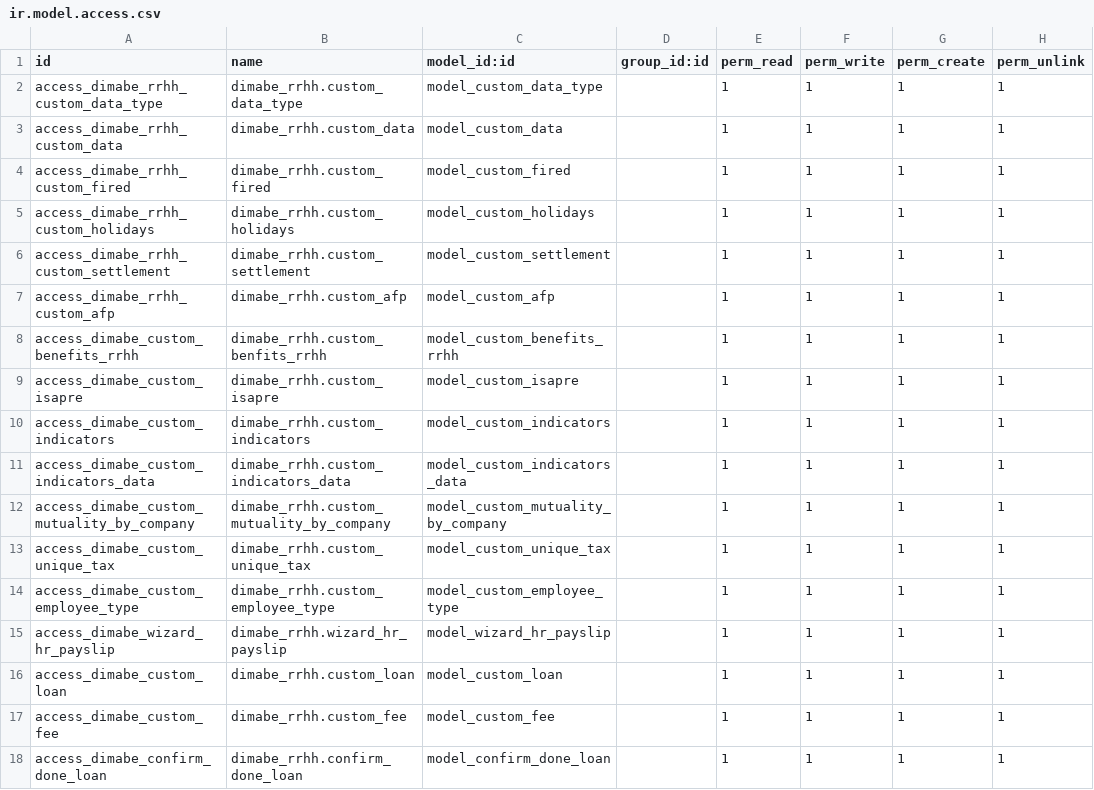
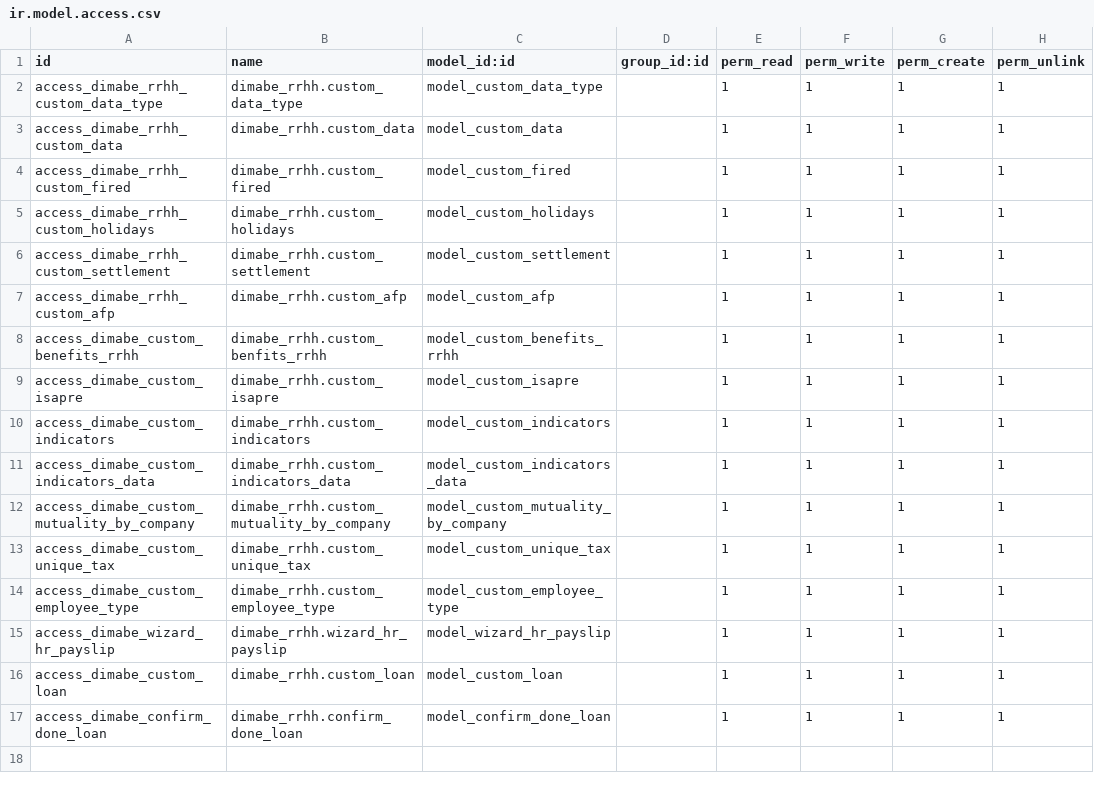
Before and after one commit to dimabe-odoo/sociedadJP, a CSV file: dimabe_rrhh/security/ir.model.access.csv, drawn as a sheet; the diff names each change by its address in the sheet, - before the commit and + after, or states it on an @@ line.

Commit message:
fix error in security dimabe_rrhh

```diff
--- a/dimabe_rrhh/security/ir.model.access.csv
+++ b/dimabe_rrhh/security/ir.model.access.csv
-row 17: access_dimabe_custom_fee | dimabe_rrhh.custom_fee | model_custom_fee |  | 1 | 1 | 1 | 1
```
